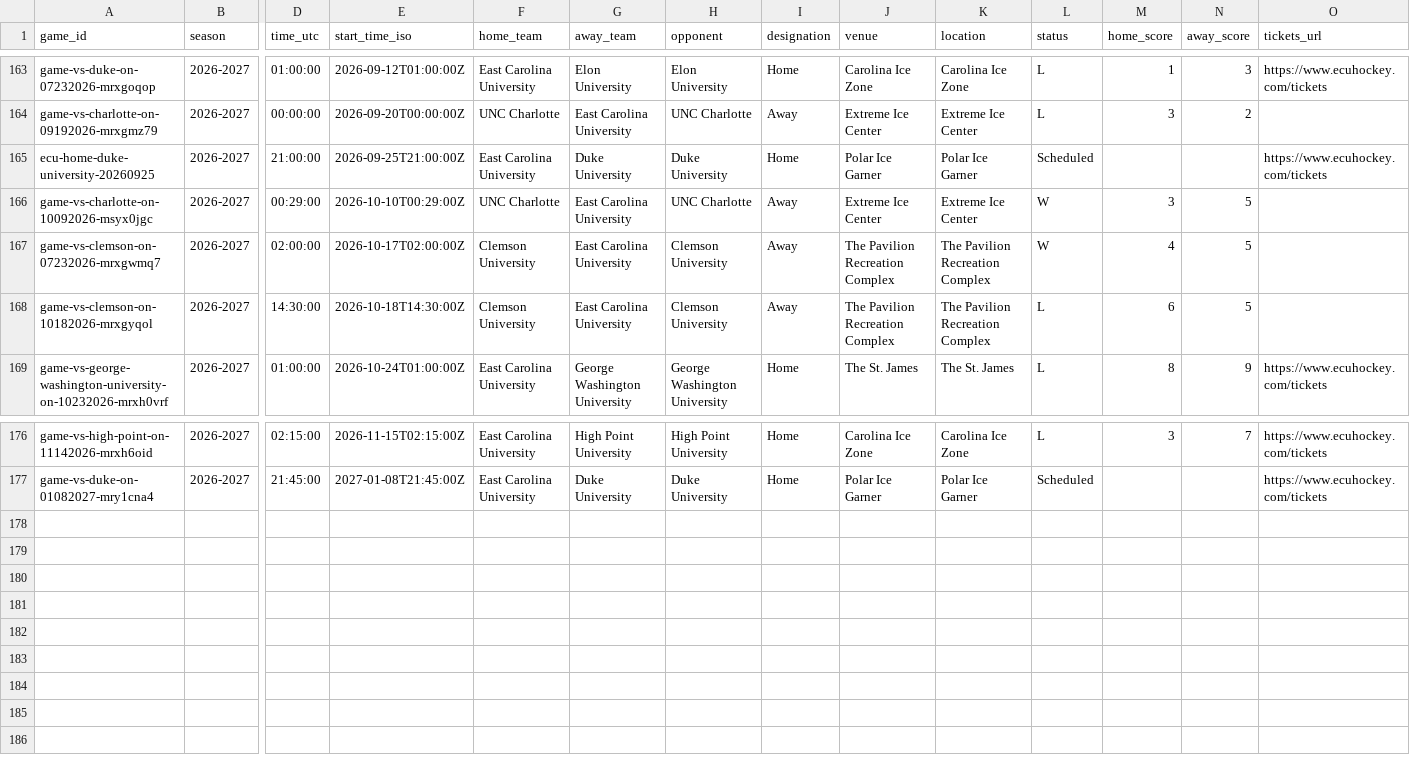
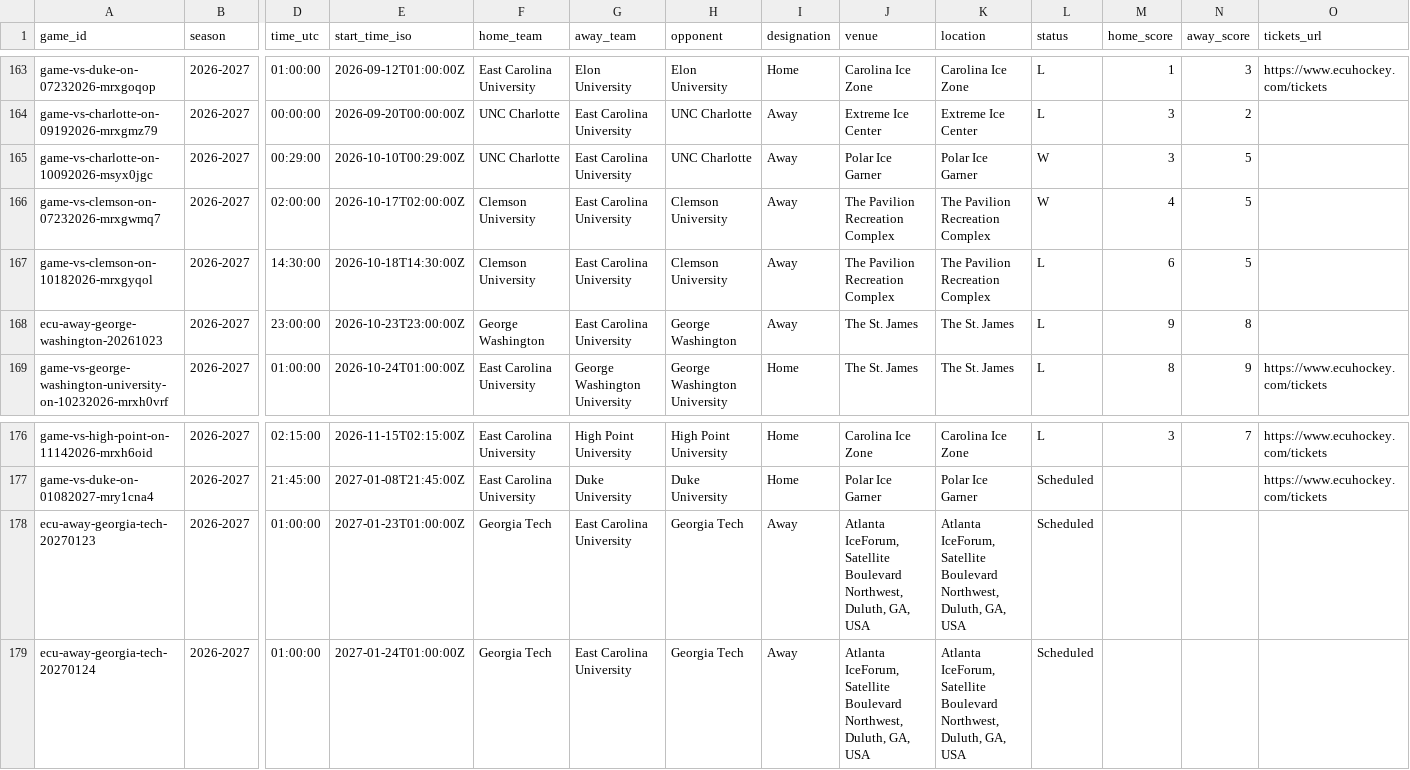
Before and after one commit to bdperkin/ecu-hockey-calendar, a CSV file: static/schedule.csv, drawn as a sheet; only a part is shown, gaps mark what is left out; removed rows and columns are numbered as before the commit, all else as after; rows hold the shown columns only; the diff names each change by its address in the sheet, - before the commit and + after, or states it on an @@ line.

```diff
--- a/static/schedule.csv
+++ b/static/schedule.csv
-row 165: ecu-home-duke-university-20260925 | 2026-2027 | 21:00:00 | 2026-09-25T21:00:00Z | East Carolina University | Duke University | Duke University | Home | Polar Ice Garner | Polar Ice Garner | Scheduled |  |  | https://www.ecuhockey.com/tickets
-J165 (venue): Extreme Ice Center
+J165 (venue): Polar Ice Garner
-K165 (location): Extreme Ice Center
+K165 (location): Polar Ice Garner
+row 168: ecu-away-george-washington-20261023 | 2026-2027 | 23:00:00 | 2026-10-23T23:00:00Z | George Washington | East Carolina University | George Washington | Away | The St. James | The St. James | L | 9 | 8
+row 178: ecu-away-georgia-tech-20270123 | 2026-2027 | 01:00:00 | 2027-01-23T01:00:00Z | Georgia Tech | East Carolina University | Georgia Tech | Away | Atlanta IceForum, Satellite Boulevard Northwest, Duluth, GA, USA | Atlanta IceForum, Satellite Boulevard Northwest, Duluth, GA, USA | Scheduled
+row 179: ecu-away-georgia-tech-20270124 | 2026-2027 | 01:00:00 | 2027-01-24T01:00:00Z | Georgia Tech | East Carolina University | Georgia Tech | Away | Atlanta IceForum, Satellite Boulevard Northwest, Duluth, GA, USA | Atlanta IceForum, Satellite Boulevard Northwest, Duluth, GA, USA | Scheduled
```
Also changed, not shown: 2 other files.
